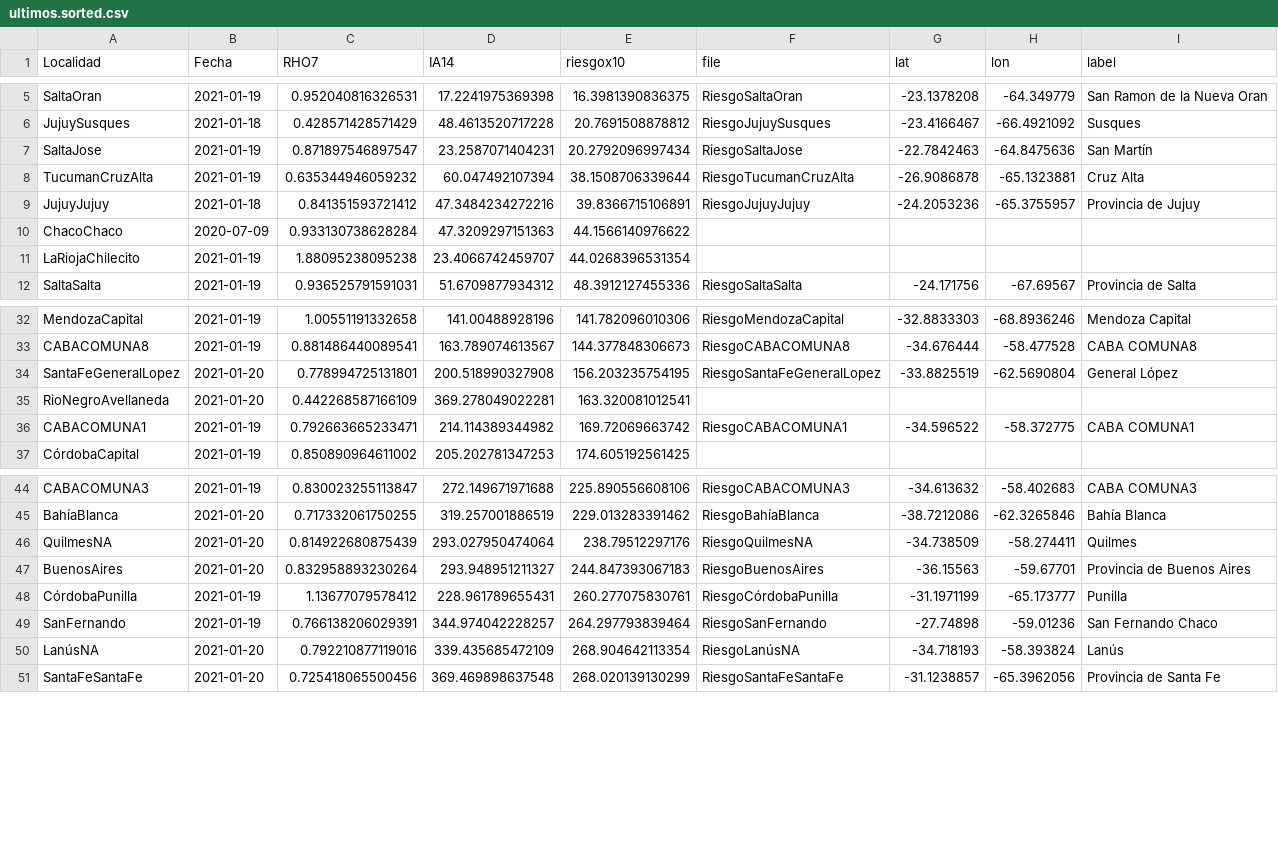
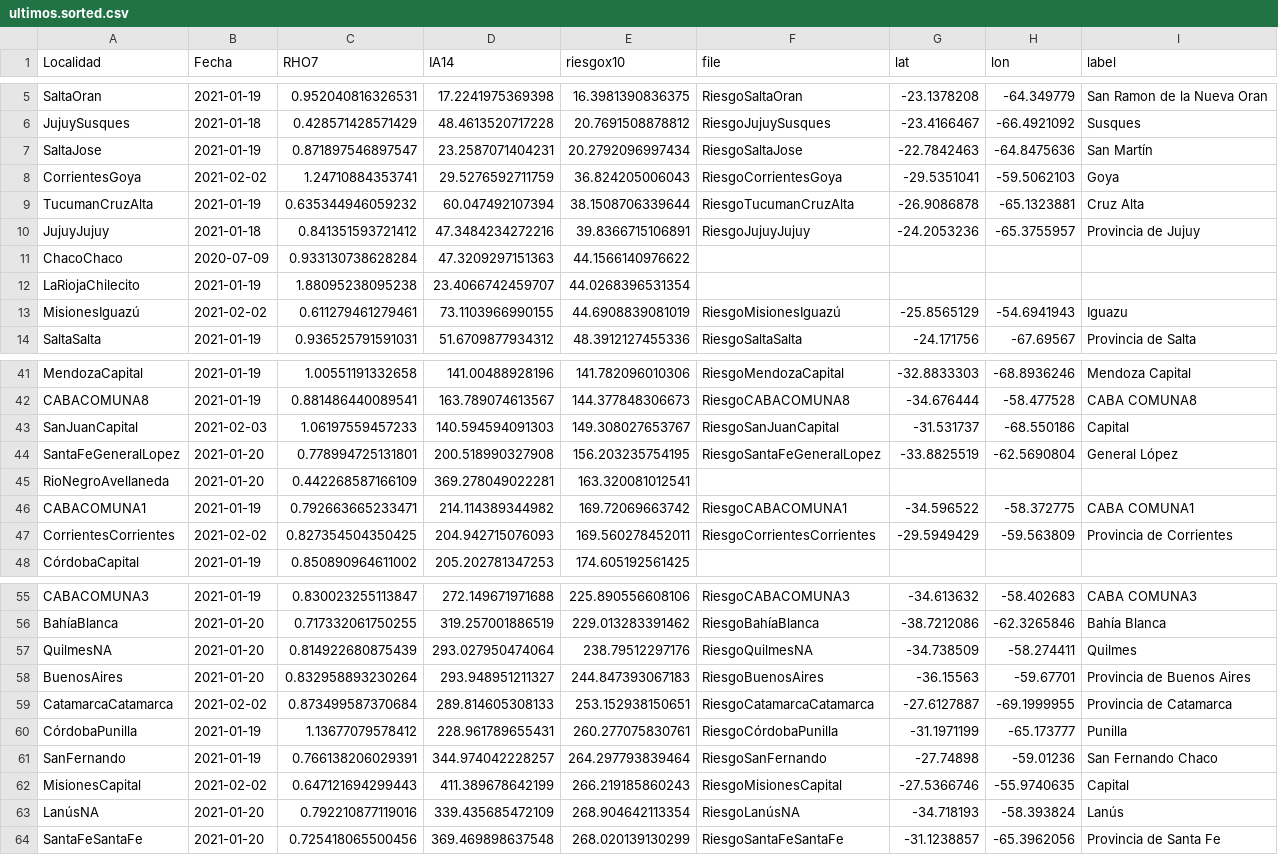
Before and after one commit to droyktton/loscoihues, a CSV file: ultimos.sorted.csv, drawn as a sheet; only a part is shown, gaps mark what is left out; the diff covers the shown part only; the diff names each change by its address in the sheet, - before the commit and + after, or states it on an @@ line.

```diff
--- a/ultimos.sorted.csv
+++ b/ultimos.sorted.csv
+row 8: CorrientesGoya | 2021-02-02 | 1.24710884353741 | 29.5276592711759 | 36.824205006043 | RiesgoCorrientesGoya | -29.5351041 | -59.5062103 | Goya
+row 13: MisionesIguazú | 2021-02-02 | 0.611279461279461 | 73.1103966990155 | 44.6908839081019 | RiesgoMisionesIguazú | -25.8565129 | -54.6941943 | Iguazu
+row 43: SanJuanCapital | 2021-02-03 | 1.06197559457233 | 140.594594091303 | 149.308027653767 | RiesgoSanJuanCapital | -31.531737 | -68.550186 | Capital
+row 47: CorrientesCorrientes | 2021-02-02 | 0.827354504350425 | 204.942715076093 | 169.560278452011 | RiesgoCorrientesCorrientes | -29.5949429 | -59.563809 | Provincia de Corrientes
+row 59: CatamarcaCatamarca | 2021-02-02 | 0.873499587370684 | 289.814605308133 | 253.152938150651 | RiesgoCatamarcaCatamarca | -27.6127887 | -69.1999955 | Provincia de Catamarca
+row 62: MisionesCapital | 2021-02-02 | 0.647121694299443 | 411.389678642199 | 266.219185860243 | RiesgoMisionesCapital | -27.5366746 | -55.9740635 | Capital
```
Also changed, not shown: 10 added rows elsewhere in this file.
